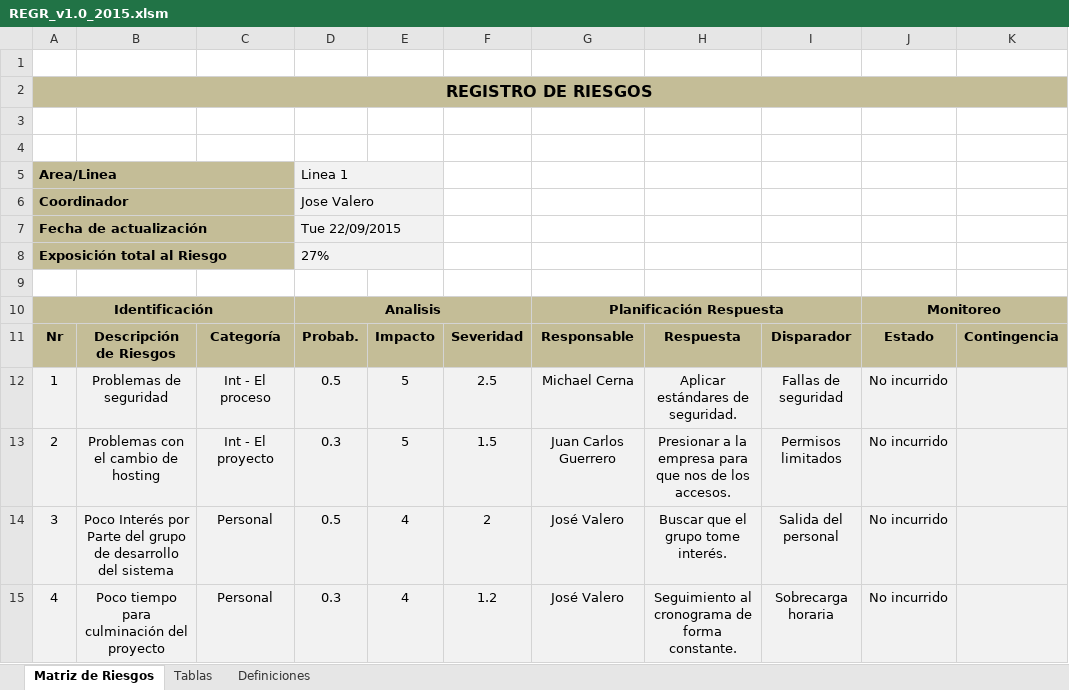
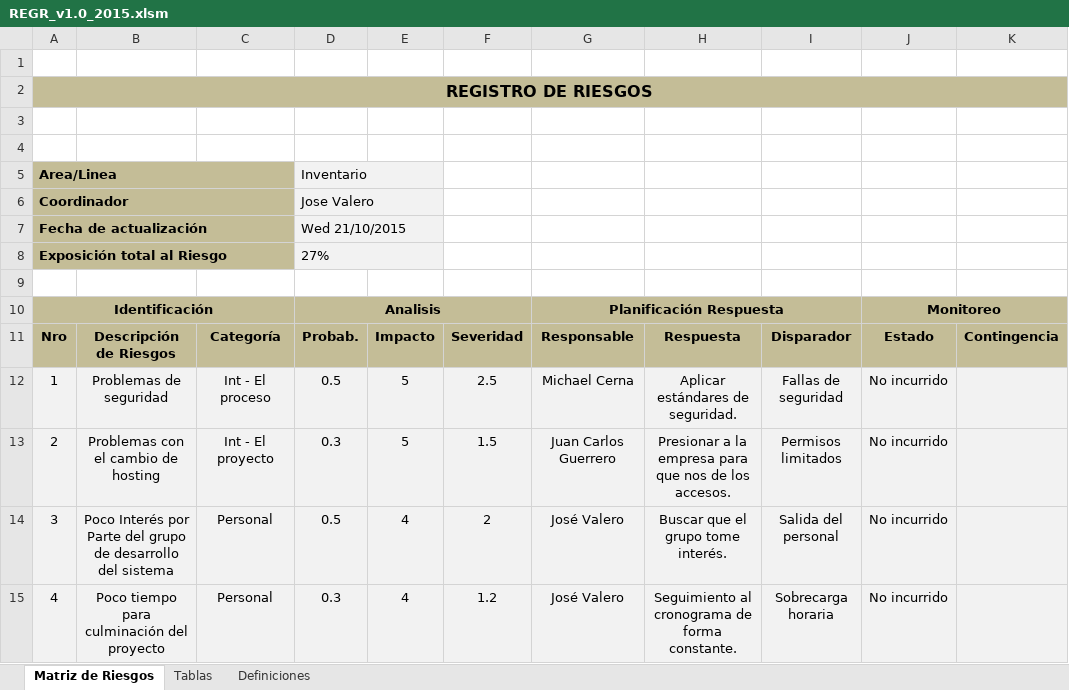
Before and after one commit to MikeCR309/JJM-INVENTARLINE, an Excel workbook: Área de proceso PP-PMC/v.1.0/REGR_v1.0_2015.xlsm, sheet Matriz de Riesgos, drawn as a sheet; only a part is shown; values as stored, in another font and other column widths than the file's, no borders; conditional formats not drawn; the diff names each change by its address in the sheet, - before the commit and + after, or states it on an @@ line.

```diff
--- a/Área de proceso PP-PMC/v.1.0/REGR_v1.0_2015.xlsm (sheet Matriz de Riesgos)
+++ b/Área de proceso PP-PMC/v.1.0/REGR_v1.0_2015.xlsm (sheet Matriz de Riesgos)
-D5: Linea 1
+D5: Inventario
-D7: Tue 22/09/2015
+D7: Wed 21/10/2015
-A11: Nr
+A11: Nro
```
Also changed, not shown: sheet Definiciones, sheet Tablas, charts or pictures, 1 other file.
